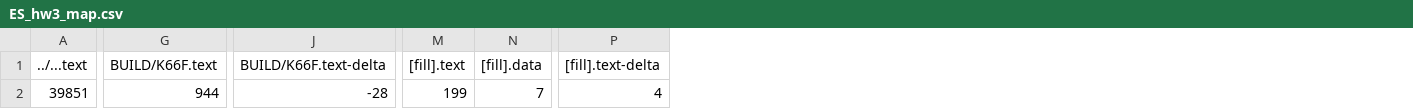
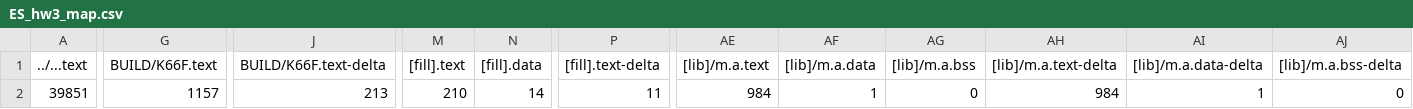
Before and after one commit to zunzzzzz/ES_hw3, a CSV file: BUILD/K66F/GCC_ARM/ES_hw3_map.csv, drawn as a sheet; only a part is shown, gaps mark what is left out; the diff covers the shown part only; the diff names each change by its address in the sheet, - before the commit and + after, or states it on an @@ line.

```diff
--- a/BUILD/K66F/GCC_ARM/ES_hw3_map.csv
+++ b/BUILD/K66F/GCC_ARM/ES_hw3_map.csv
+column AE ([lib]/m.a.text), row 2: 984
+column AF ([lib]/m.a.data), row 2: 1
+column AG ([lib]/m.a.bss), row 2: 0
+column AH ([lib]/m.a.text-delta), row 2: 984
+column AI ([lib]/m.a.data-delta), row 2: 1
+column AJ ([lib]/m.a.bss-delta), row 2: 0
-G2 (BUILD/K66F.text): 944
+G2 (BUILD/K66F.text): 1157
-J2 (BUILD/K66F.text-delta): -28
+J2 (BUILD/K66F.text-delta): 213
-M2 ([fill].text): 199
+M2 ([fill].text): 210
-N2 ([fill].data): 7
+N2 ([fill].data): 14
-P2 ([fill].text-delta): 4
+P2 ([fill].text-delta): 11
```
Also changed, not shown: 5 edited cells elsewhere in this file, 11 other files.
